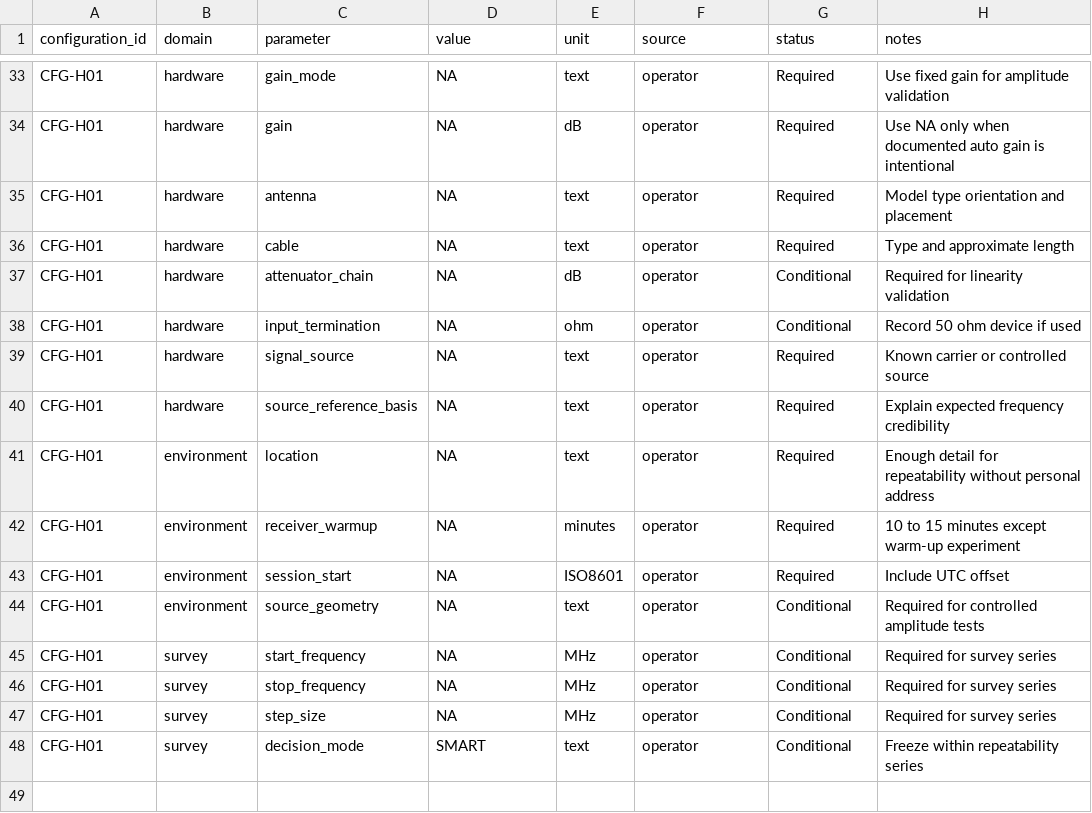
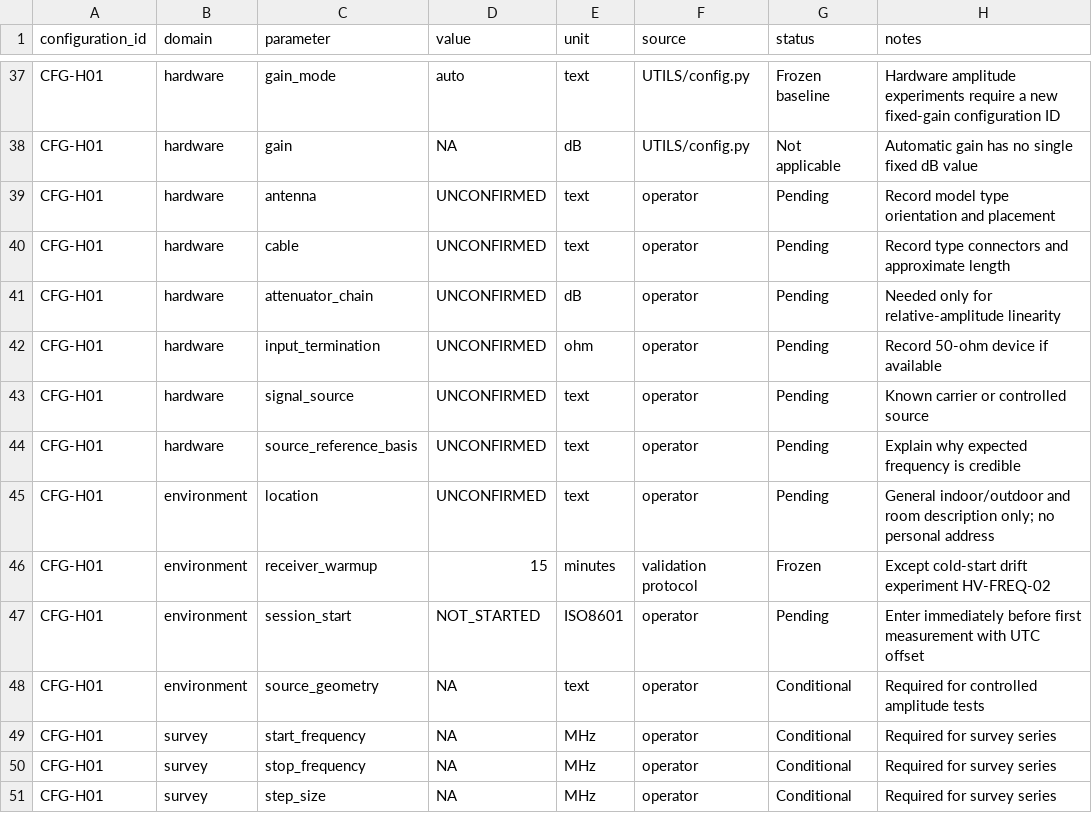
Before and after one commit to SeverusVape/COGNITIVE-RF-SYSTEM-, a CSV file: VALIDATION/configuration_record.csv, drawn as a sheet; only a part is shown, gaps mark what is left out; the shorter side is filled out with more unchanged rows; addresses are those after the commit; the diff covers the shown part only; the diff names each change by its address in the sheet, - before the commit and + after, or states it on an @@ line.

```diff
--- a/VALIDATION/configuration_record.csv
+++ b/VALIDATION/configuration_record.csv
-D37 (value): NA
+D37 (value): auto
-F37:F38 (source): operator
+F37:F38 (source): UTILS/config.py
-G37 (status): Required
+G37 (status): Frozen baseline
-H37 (notes): Use fixed gain for amplitude validation
+H37 (notes): Hardware amplitude experiments require a new fixed-gain configuration ID
-G38 (status): Required
+G38 (status): Not applicable
-H38 (notes): Use NA only when documented auto gain is intentional
+H38 (notes): Automatic gain has no single fixed dB value
-D39:D45 (value): NA
+D39:D45 (value): UNCONFIRMED
-G39:G40 (status): Required
+G39:G40 (status): Pending
-H39 (notes): Model type orientation and placement
+H39 (notes): Record model type orientation and placement
-H40 (notes): Type and approximate length
+H40 (notes): Record type connectors and approximate length
-G41:G42 (status): Conditional
+G41:G42 (status): Pending
-H41 (notes): Required for linearity validation
+H41 (notes): Needed only for relative-amplitude linearity
-H42 (notes): Record 50 ohm device if used
+H42 (notes): Record 50-ohm device if available
-G43:G45 (status): Required
+G43:G45 (status): Pending
-H44 (notes): Explain expected frequency credibility
+H44 (notes): Explain why expected frequency is credible
-H45 (notes): Enough detail for repeatability without personal address
+H45 (notes): General indoor/outdoor and room description only; no personal address
-D46 (value): NA
+D46 (value): 15
-F46 (source): operator
+F46 (source): validation protocol
-G46 (status): Required
+G46 (status): Frozen
-H46 (notes): 10 to 15 minutes except warm-up experiment
+H46 (notes): Except cold-start drift experiment HV-FREQ-02
-D47 (value): NA
+D47 (value): NOT_STARTED
-G47 (status): Required
+G47 (status): Pending
-H47 (notes): Include UTC offset
+H47 (notes): Enter immediately before first measurement with UTC offset
```
Also changed, not shown: 4 added rows and 36 edited cells elsewhere in this file, 4 other files.
